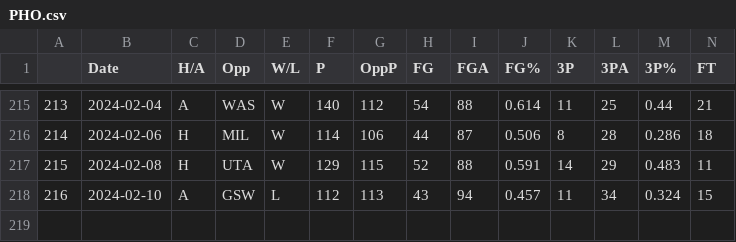
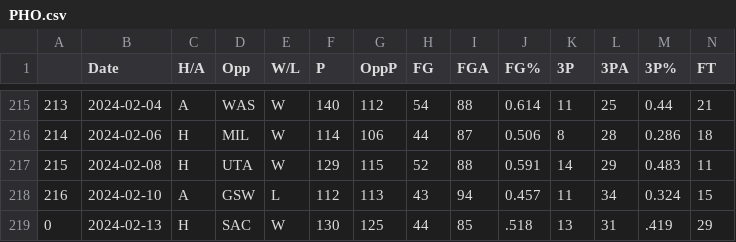
Before and after one commit to NevinG/AIM-F23-Basketball-Predictor, a CSV file: data/PHO.csv, drawn as a sheet; only a part is shown, gaps mark what is left out; rows hold the shown columns only; the diff names each change by its address in the sheet, - before the commit and + after, or states it on an @@ line.

```diff
--- a/data/PHO.csv
+++ b/data/PHO.csv
+row 219: 0 | 2024-02-13 | H | SAC | W | 130 | 125 | 44 | 85 | .518 | 13 | 31 | .419 | 29
```
Also changed, not shown: data/DET.csv, data/LAL.csv, 12 other files.
